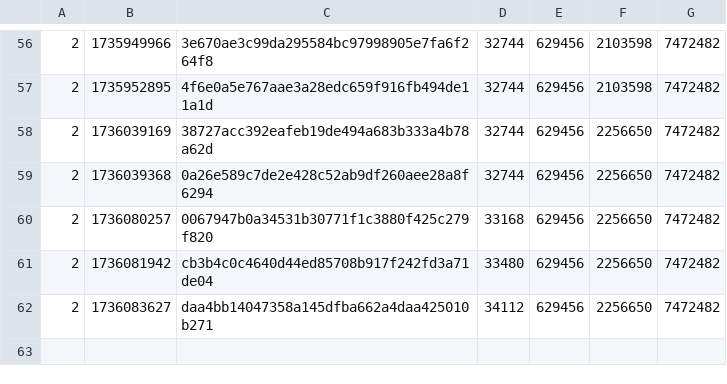
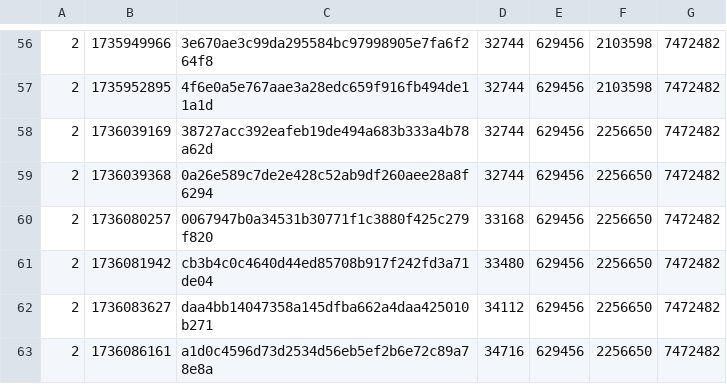
Before and after one commit to SAT-R/sa1, a CSV file: reports/progress-sa1-matching.csv, drawn as a sheet; only a part is shown, gaps mark what is left out; the diff names each change by its address in the sheet, - before the commit and + after, or states it on an @@ line.

```diff
--- a/reports/progress-sa1-matching.csv
+++ b/reports/progress-sa1-matching.csv
+row 63: 2 | 1736086161 | a1d0c4596d73d2534d56eb5ef2b6e72c89a78e8a | 34716 | 629456 | 2256650 | 7472482
```
Also changed, not shown: reports/progress-sa1-nonmatching.csv, 2 other files.
